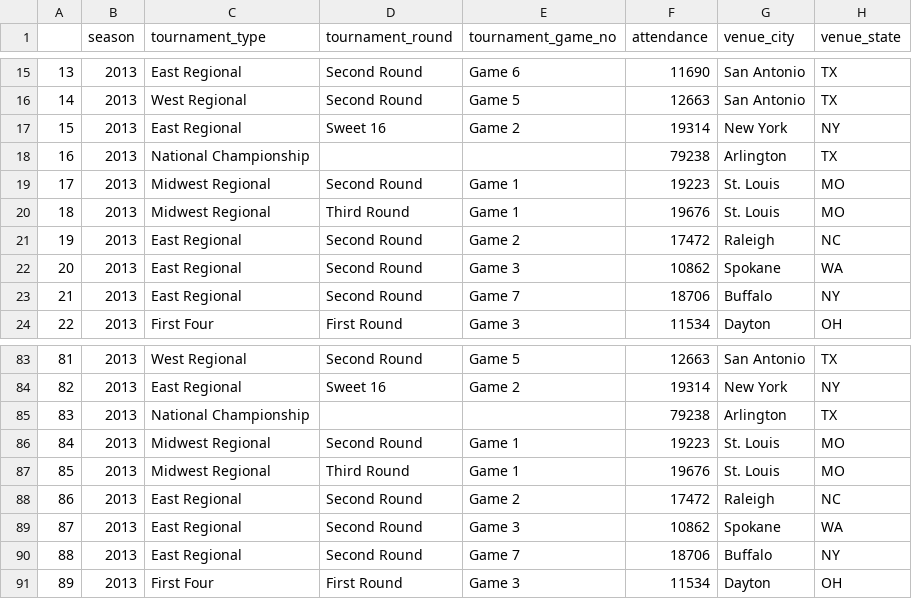
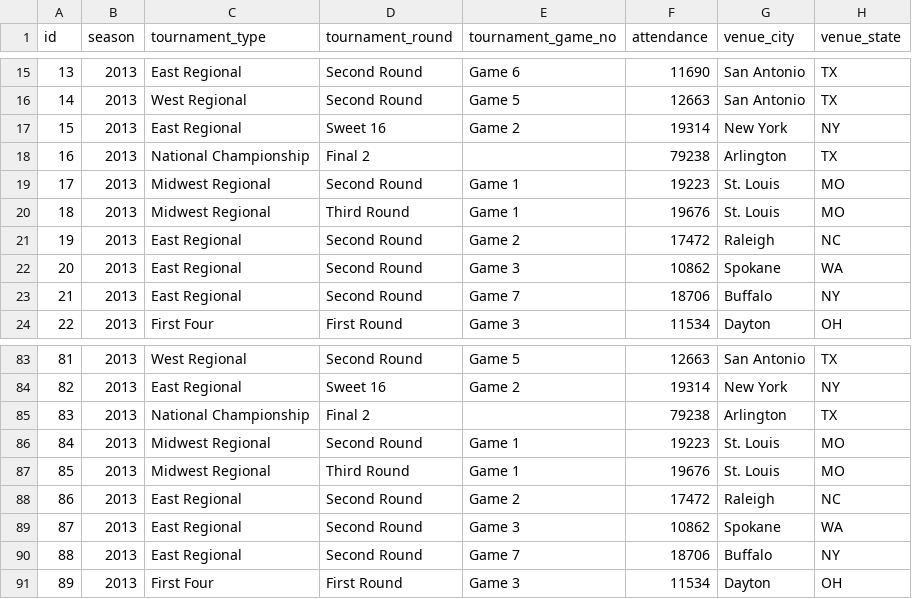
Before and after one commit to clarkdatalabs/aframe-NCAAB, a CSV file: aFrame/2013_season_detailed_cleaned.csv, drawn as a sheet; only a part is shown, gaps mark what is left out; the diff names each change by its address in the sheet, - before the commit and + after, or states it on an @@ line.

```diff
--- a/aFrame/2013_season_detailed_cleaned.csv
+++ b/aFrame/2013_season_detailed_cleaned.csv
-A1: (empty)
+A1: id
-D18 (tournament_round): (empty)
+D18 (tournament_round): Final 2
-D85 (tournament_round): (empty)
+D85 (tournament_round): Final 2
```
Also changed, not shown: 1 other file.
